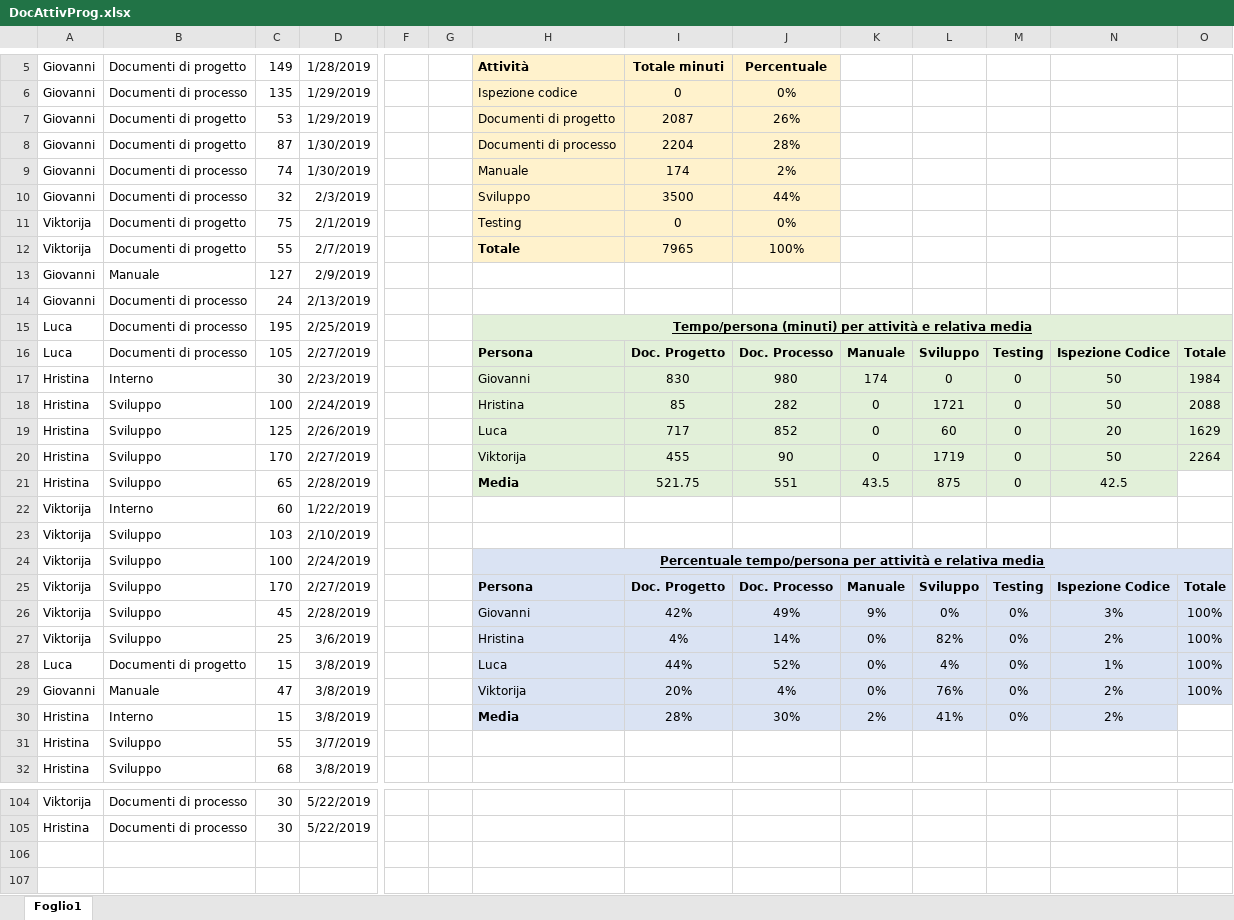
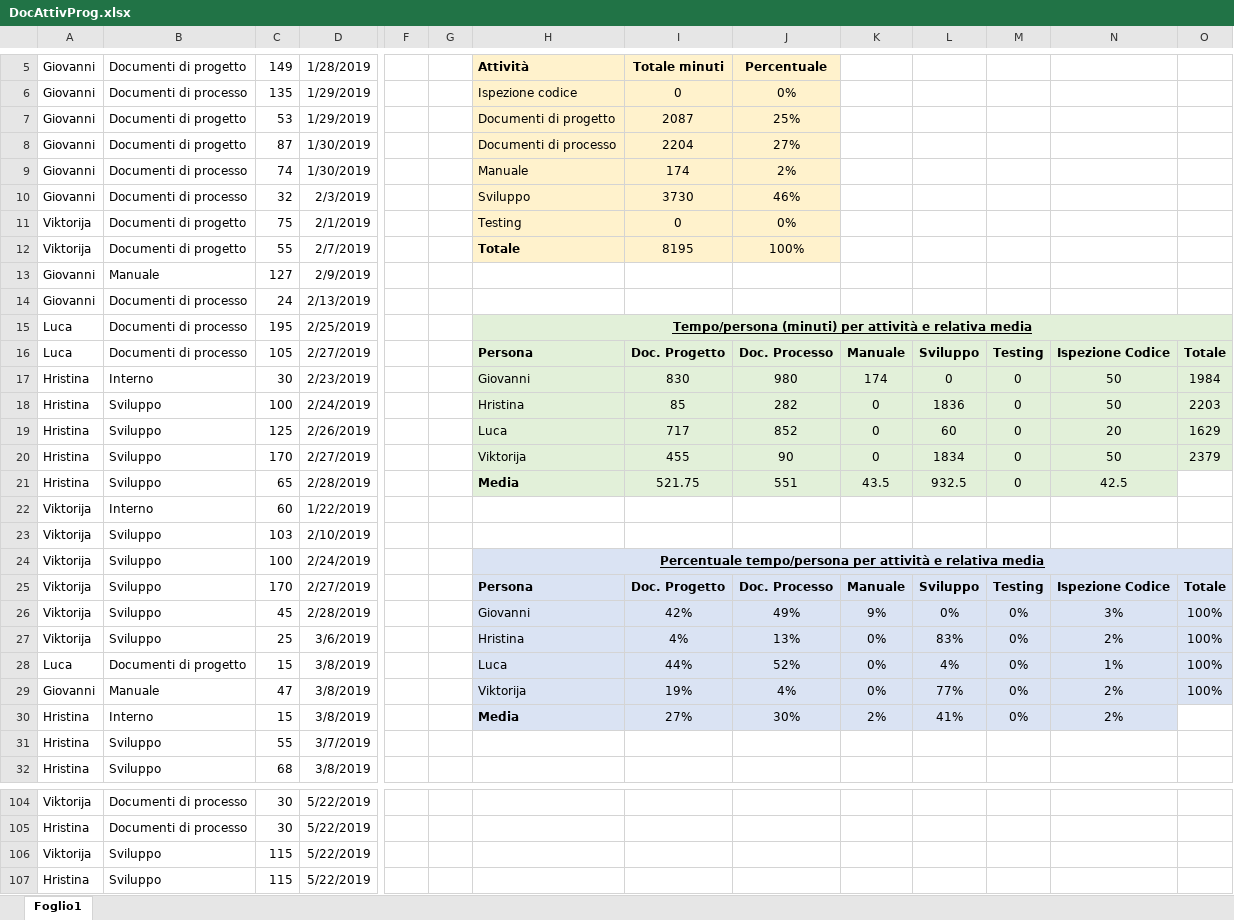
Before and after one commit to Gruppo-Ingegneria-Del-Software-2/Progetto, an Excel workbook: Documentazione/Attività sul progetto/DocAttivProg.xlsx, sheet Foglio1, drawn as a sheet; only a part is shown, gaps mark what is left out; values as stored, in another font and other column widths than the file's, no borders; rows hold the shown columns only; the diff names each change by its address in the sheet, - before the commit and + after, or states it on an @@ line.

Commit message:
Update attività

```diff
--- a/Documentazione/Attività sul progetto/DocAttivProg.xlsx (sheet Foglio1)
+++ b/Documentazione/Attività sul progetto/DocAttivProg.xlsx (sheet Foglio1)
-J7: 26%
+J7: 25%
-J8: 28%
+J8: 27%
-I10: 3500
+I10: 3730
-J10: 44%
+J10: 46%
-I12: 7965
+I12: 8195
-L18: 1721
+L18: 1836
-O18: 2088
+O18: 2203
-L20: 1719
+L20: 1834
-O20: 2264
+O20: 2379
-L21: 875
+L21: 932.5
-J27: 14%
+J27: 13%
-L27: 82%
+L27: 83%
-I29: 20%
+I29: 19%
-L29: 76%
+L29: 77%
-I30: 28%
+I30: 27%
+row 106: Viktorija | Sviluppo | 115 | 5/22/2019
+row 107: Hristina | Sviluppo | 115 | 5/22/2019
```
